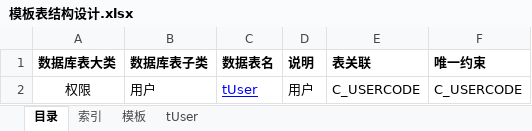
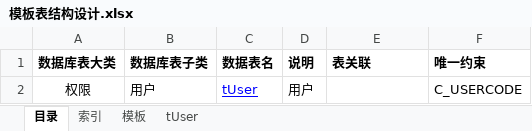
Before and after one commit to galaxyyao/yuri-dbtoy, an Excel workbook: template/模板表结构设计.xlsx, sheet 目录, drawn as a sheet; values as stored, in another font and other column widths than the file's, no borders; the diff names each change by its address in the sheet, - before the commit and + after, or states it on an @@ line.

```diff
--- a/template/模板表结构设计.xlsx (sheet 目录)
+++ b/template/模板表结构设计.xlsx (sheet 目录)
-E2 (表关联): C_USERCODE
+E2 (表关联): (empty)
```
Also changed, not shown: sheet 索引, 2 other files.
